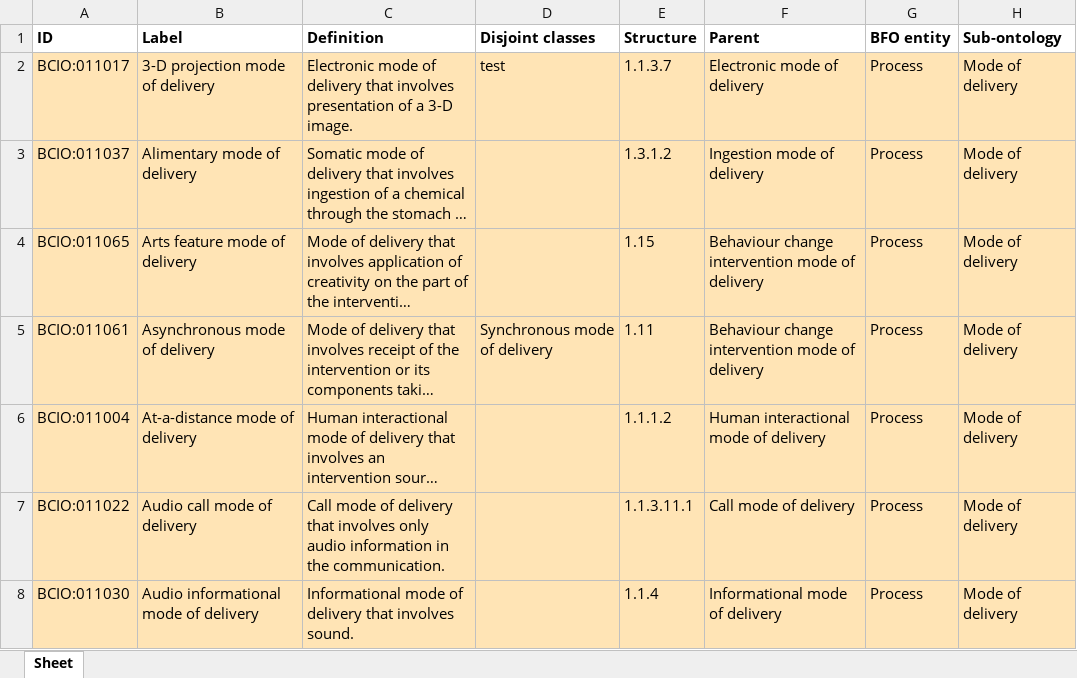
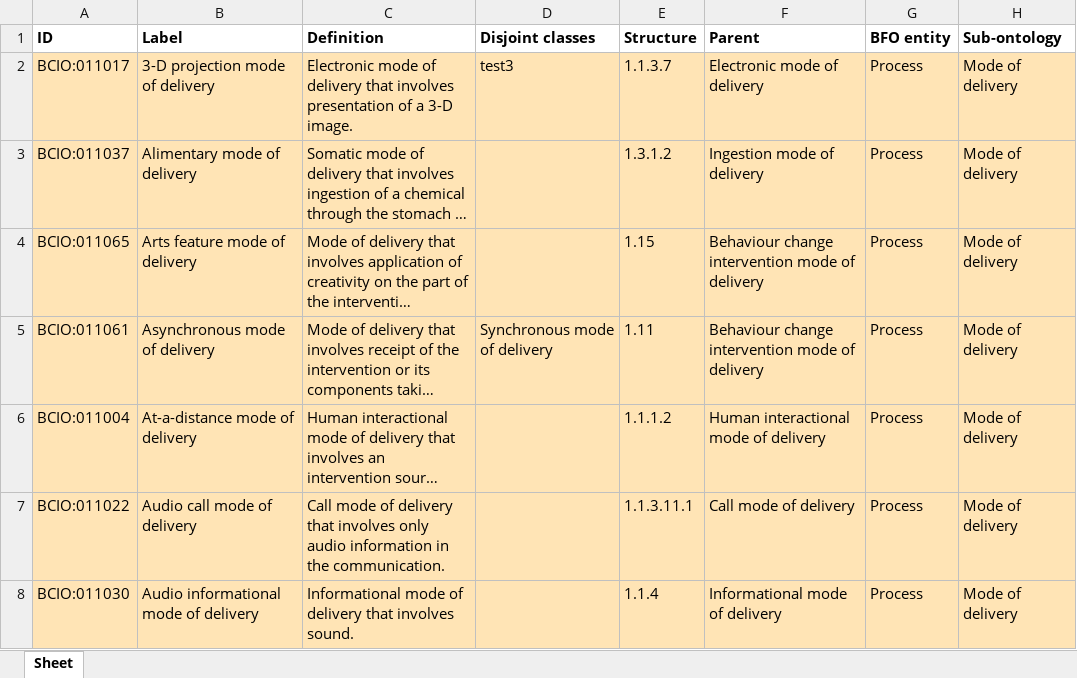
Before and after one commit to jannahastings/ontologies, an Excel workbook: MoD/inputs/MoD.xlsx, sheet Sheet, drawn as a sheet; only a part is shown; long unchanged cells end in …; values as stored, in another font and other column widths than the file's, no borders; the diff names each change by its address in the sheet, - before the commit and + after, or states it on an @@ line.

Commit message:
Updating MoD.xlsx

```diff
--- a/MoD/inputs/MoD.xlsx (sheet Sheet)
+++ b/MoD/inputs/MoD.xlsx (sheet Sheet)
-D2 (Disjoint classes): test
+D2 (Disjoint classes): test3
```
